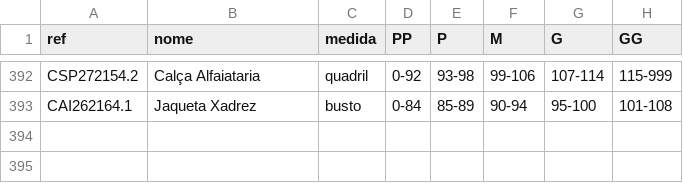
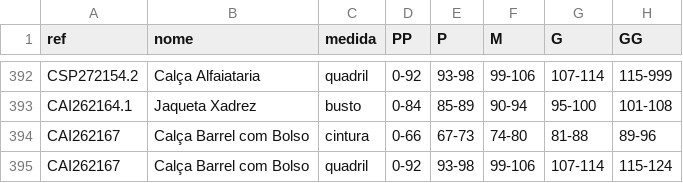
Before and after one commit to joaobressann-lab/medidas-carlota, a CSV file: medidas.csv, drawn as a sheet; only a part is shown, gaps mark what is left out; the diff names each change by its address in the sheet, - before the commit and + after, or states it on an @@ line.

Commit message:
Add CAI262167

```diff
--- a/medidas.csv
+++ b/medidas.csv
+row 394: CAI262167 | Calça Barrel com Bolso | cintura | 0-66 | 67-73 | 74-80 | 81-88 | 89-96
+row 395: CAI262167 | Calça Barrel com Bolso | quadril | 0-92 | 93-98 | 99-106 | 107-114 | 115-124
```
